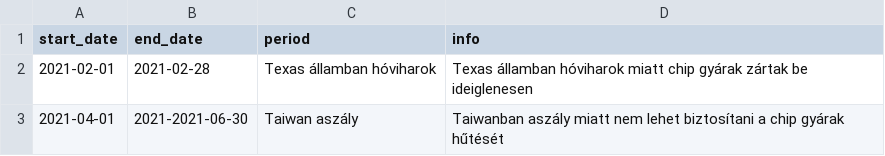
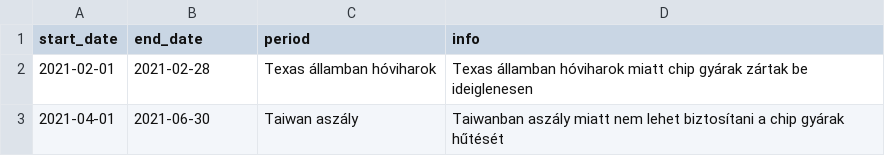
Before and after one commit to Flibielt/ComputerPartPrices, a CSV file: data/periods.csv, drawn as a sheet.

Commit message:
Bug fix: Wrong date

```diff
--- a/data/periods.csv
+++ b/data/periods.csv
@@ -2,2 +2,2 @@ start_date,end_date,period,info
 2021-02-01,2021-02-28,Texas államban hóviharok,Texas államban hóviharok miatt chip gyárak zártak be ideiglenesen
-2021-04-01,2021-2021-06-30,Taiwan aszály,Taiwanban aszály miatt nem lehet biztosítani a chip gyárak hűtését
+2021-04-01,2021-06-30,Taiwan aszály,Taiwanban aszály miatt nem lehet biztosítani a chip gyárak hűtését
```
